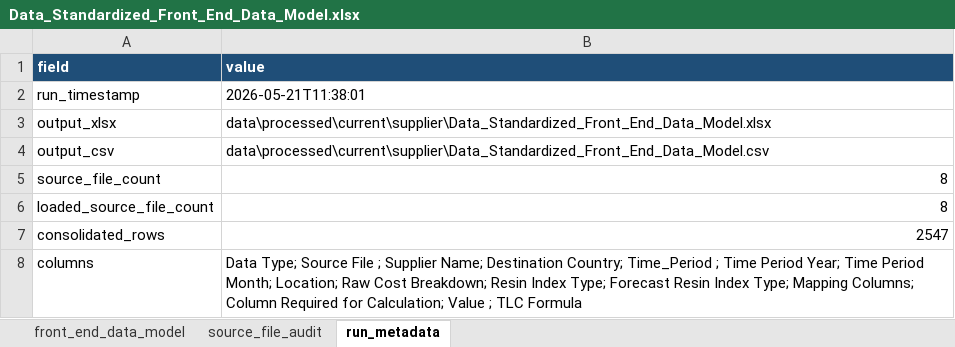
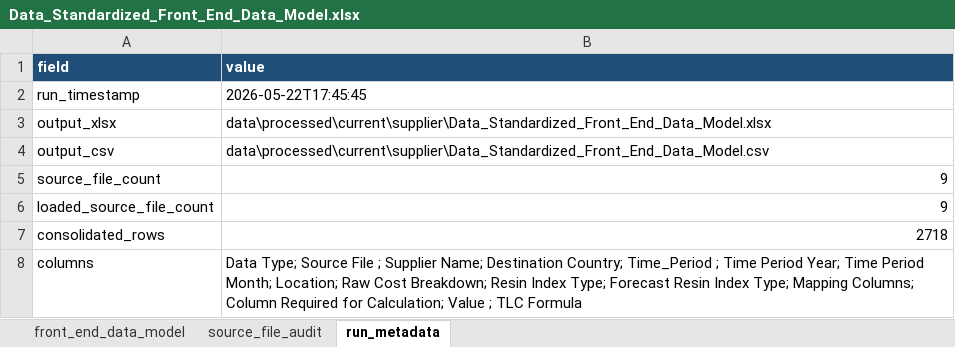
Before and after one commit to Naren2ds/PET_Resin_Cost, an Excel workbook: data/processed/current/supplier/Data_Standardized_Front_End_Data_Model.xlsx, sheet run_metadata, drawn as a sheet; values as stored, in another font and other column widths than the file's, no borders; the diff names each change by its address in the sheet, - before the commit and + after, or states it on an @@ line.

```diff
--- a/data/processed/current/supplier/Data_Standardized_Front_End_Data_Model.xlsx (sheet run_metadata)
+++ b/data/processed/current/supplier/Data_Standardized_Front_End_Data_Model.xlsx (sheet run_metadata)
-B2 (value): 2026-05-21T11:38:01
+B2 (value): 2026-05-22T17:45:45
-B5:B6 (value): 8
+B5:B6 (value): 9
-B7 (value): 2547
+B7 (value): 2718
```
Also changed, not shown: sheet front_end_data_model, sheet source_file_audit, hidden cells.
